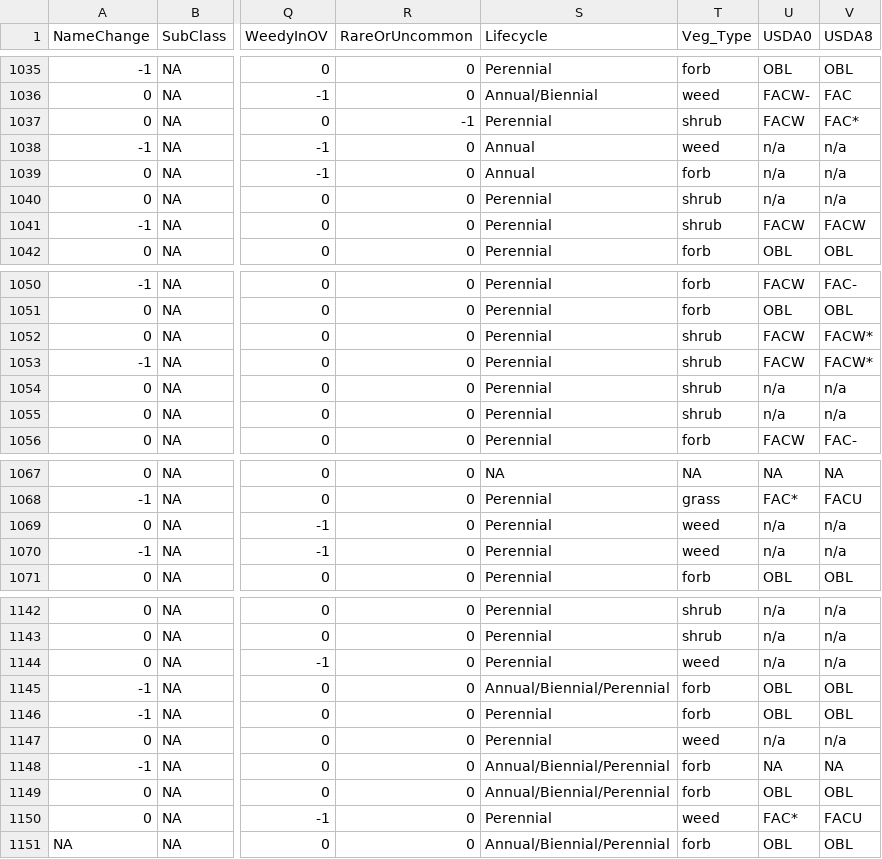
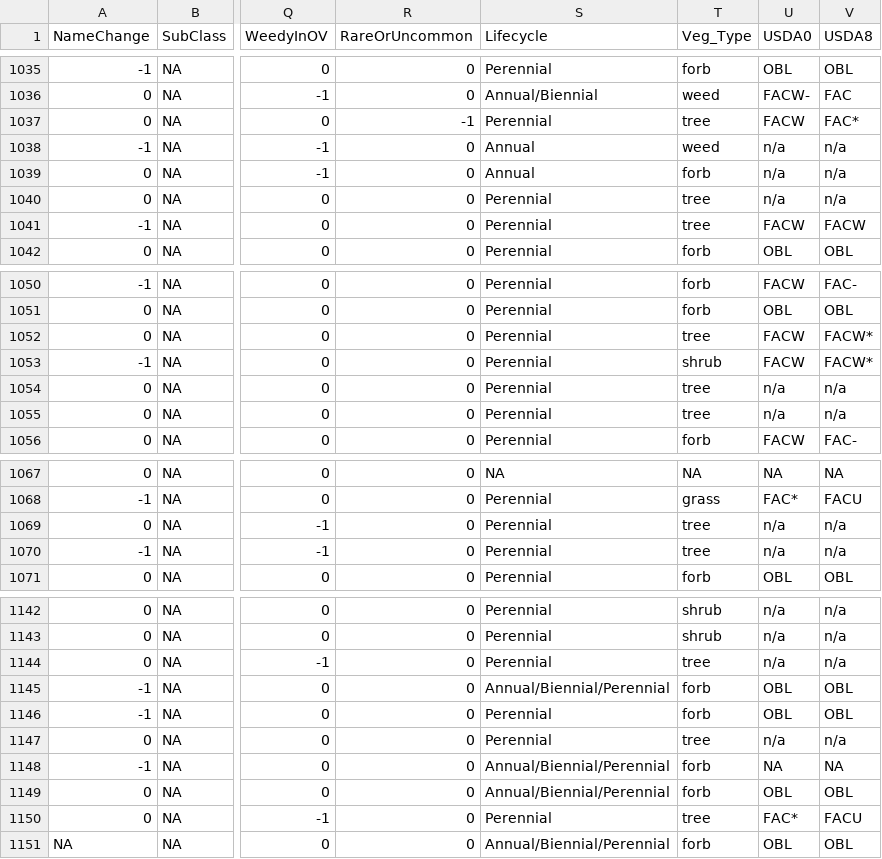
Before and after one commit to inyo-gov/revegetation-projects, a CSV file: data/species.csv, drawn as a sheet; only a part is shown, gaps mark what is left out; the diff covers the shown part only; the diff names each change by its address in the sheet, - before the commit and + after, or states it on an @@ line.

```diff
--- a/data/species.csv
+++ b/data/species.csv
-T1037 (Veg_Type): shrub
+T1037 (Veg_Type): tree
-T1040:T1041 (Veg_Type): shrub
+T1040:T1041 (Veg_Type): tree
-T1052 (Veg_Type): shrub
+T1052 (Veg_Type): tree
-T1054:T1055 (Veg_Type): shrub
+T1054:T1055 (Veg_Type): tree
-T1069:T1070 (Veg_Type): weed
+T1069:T1070 (Veg_Type): tree
-T1144 (Veg_Type): weed
+T1144 (Veg_Type): tree
-T1147 (Veg_Type): weed
+T1147 (Veg_Type): tree
-T1150 (Veg_Type): weed
+T1150 (Veg_Type): tree
```
Also changed, not shown: 20 edited cells elsewhere in this file, 53 other files.
